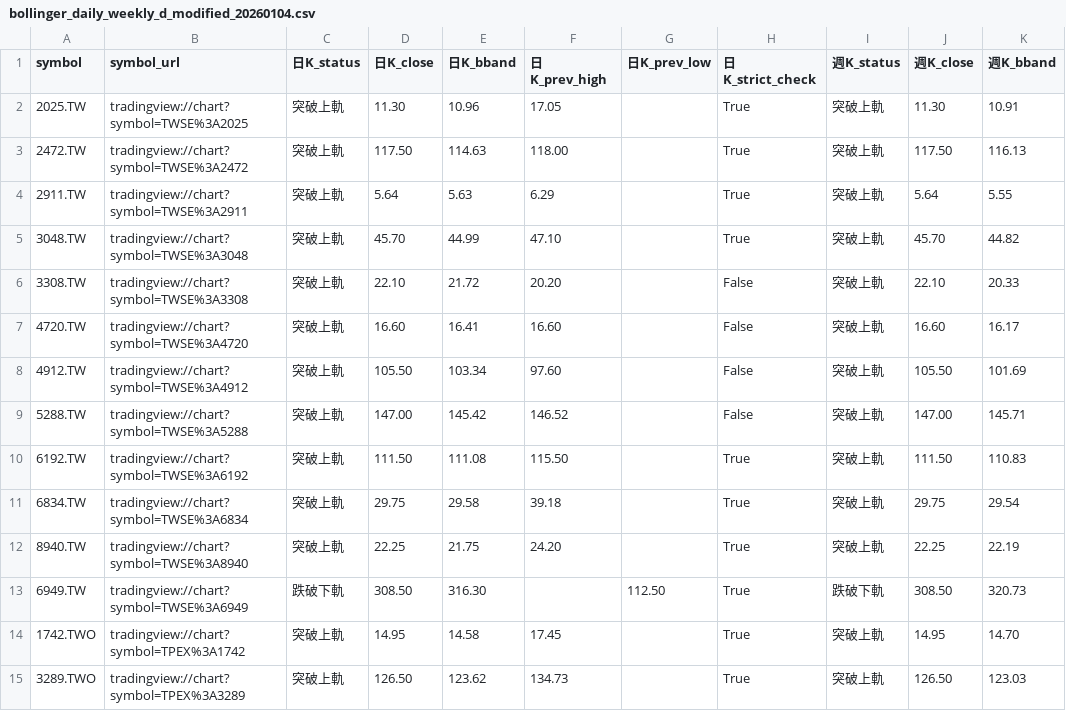
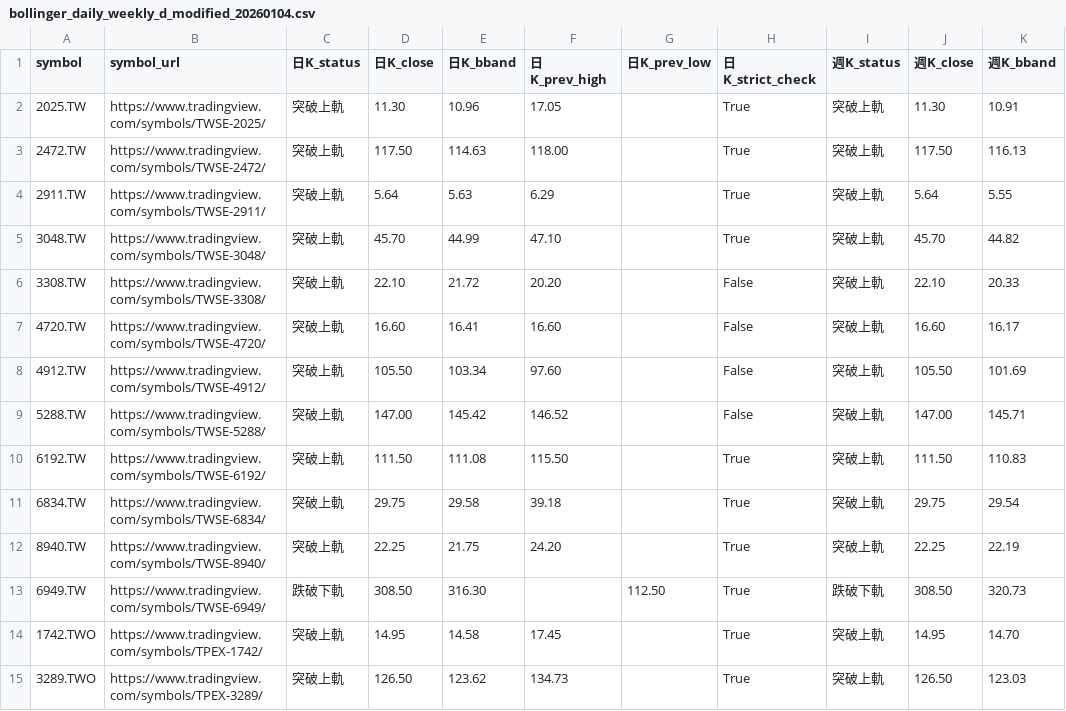
Before and after one commit to hy-shih/stock-screener-dashboard, a CSV file: bollinger_daily_weekly_d_modified_20260104.csv, drawn as a sheet; only a part is shown; the diff covers the shown part only; the diff names each change by its address in the sheet, - before the commit and + after, or states it on an @@ line.

```diff
--- a/bollinger_daily_weekly_d_modified_20260104.csv
+++ b/bollinger_daily_weekly_d_modified_20260104.csv
-B2 (symbol_url): tradingview://chart?symbol=TWSE%3A2025
+B2 (symbol_url): https://www.tradingview.com/symbols/TWSE-2025/
-B3 (symbol_url): tradingview://chart?symbol=TWSE%3A2472
+B3 (symbol_url): https://www.tradingview.com/symbols/TWSE-2472/
-B4 (symbol_url): tradingview://chart?symbol=TWSE%3A2911
+B4 (symbol_url): https://www.tradingview.com/symbols/TWSE-2911/
-B5 (symbol_url): tradingview://chart?symbol=TWSE%3A3048
+B5 (symbol_url): https://www.tradingview.com/symbols/TWSE-3048/
-B6 (symbol_url): tradingview://chart?symbol=TWSE%3A3308
+B6 (symbol_url): https://www.tradingview.com/symbols/TWSE-3308/
-B7 (symbol_url): tradingview://chart?symbol=TWSE%3A4720
+B7 (symbol_url): https://www.tradingview.com/symbols/TWSE-4720/
-B8 (symbol_url): tradingview://chart?symbol=TWSE%3A4912
+B8 (symbol_url): https://www.tradingview.com/symbols/TWSE-4912/
-B9 (symbol_url): tradingview://chart?symbol=TWSE%3A5288
+B9 (symbol_url): https://www.tradingview.com/symbols/TWSE-5288/
-B10 (symbol_url): tradingview://chart?symbol=TWSE%3A6192
+B10 (symbol_url): https://www.tradingview.com/symbols/TWSE-6192/
-B11 (symbol_url): tradingview://chart?symbol=TWSE%3A6834
+B11 (symbol_url): https://www.tradingview.com/symbols/TWSE-6834/
-B12 (symbol_url): tradingview://chart?symbol=TWSE%3A8940
+B12 (symbol_url): https://www.tradingview.com/symbols/TWSE-8940/
-B13 (symbol_url): tradingview://chart?symbol=TWSE%3A6949
+B13 (symbol_url): https://www.tradingview.com/symbols/TWSE-6949/
-B14 (symbol_url): tradingview://chart?symbol=TPEX%3A1742
+B14 (symbol_url): https://www.tradingview.com/symbols/TPEX-1742/
-B15 (symbol_url): tradingview://chart?symbol=TPEX%3A3289
+B15 (symbol_url): https://www.tradingview.com/symbols/TPEX-3289/
```
Also changed, not shown: 16 edited cells elsewhere in this file, bollinger_daily_weekly_monthly_d_modified_20260104.csv, bollinger_weekly_monthly_d_modified_20260104.csv.
